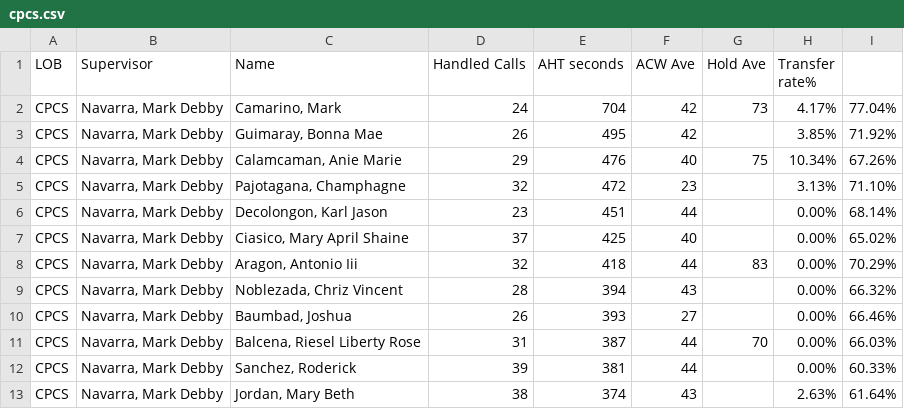
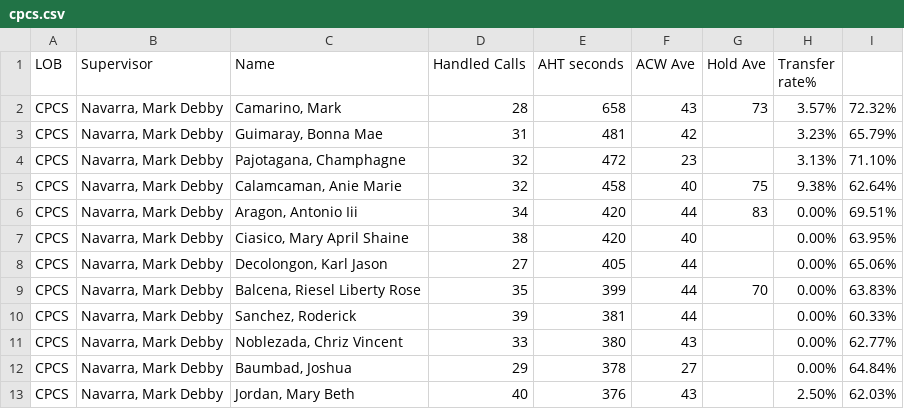
Before and after one commit to CGS-J/CPCS-AHT, a CSV file: cpcs.csv, drawn as a sheet; only a part is shown; the diff covers the shown part only.

```diff
--- a/cpcs.csv
+++ b/cpcs.csv
@@ -1,13 +1,13 @@
 LOB,Supervisor,Name ,Handled Calls ,AHT seconds,ACW Ave,Hold Ave,Transfer rate%,
-CPCS,"Navarra, Mark Debby","Camarino, Mark",24,704,42,73,4.17%,77.04%
-CPCS,"Navarra, Mark Debby","Guimaray, Bonna Mae",26,495,42,,3.85%,71.92%
-CPCS,"Navarra, Mark Debby","Calamcaman, Anie Marie",29,476,40,75,10.34%,67.26%
+CPCS,"Navarra, Mark Debby","Camarino, Mark",28,658,43,73,3.57%,72.32%
+CPCS,"Navarra, Mark Debby","Guimaray, Bonna Mae",31,481,42,,3.23%,65.79%
 CPCS,"Navarra, Mark Debby","Pajotagana, Champhagne",32,472,23,,3.13%,71.10%
-CPCS,"Navarra, Mark Debby","Decolongon, Karl Jason",23,451,44,,0.00%,68.14%
-CPCS,"Navarra, Mark Debby","Ciasico, Mary April Shaine",37,425,40,,0.00%,65.02%
-CPCS,"Navarra, Mark Debby","Aragon, Antonio Iii",32,418,44,83,0.00%,70.29%
-CPCS,"Navarra, Mark Debby","Noblezada, Chriz Vincent",28,394,43,,0.00%,66.32%
-CPCS,"Navarra, Mark Debby","Baumbad, Joshua",26,393,27,,0.00%,66.46%
-CPCS,"Navarra, Mark Debby","Balcena, Riesel Liberty Rose",31,387,44,70,0.00%,66.03%
+CPCS,"Navarra, Mark Debby","Calamcaman, Anie Marie",32,458,40,75,9.38%,62.64%
+CPCS,"Navarra, Mark Debby","Aragon, Antonio Iii",34,420,44,83,0.00%,69.51%
+CPCS,"Navarra, Mark Debby","Ciasico, Mary April Shaine",38,420,40,,0.00%,63.95%
+CPCS,"Navarra, Mark Debby","Decolongon, Karl Jason",27,405,44,,0.00%,65.06%
+CPCS,"Navarra, Mark Debby","Balcena, Riesel Liberty Rose",35,399,44,70,0.00%,63.83%
 CPCS,"Navarra, Mark Debby","Sanchez, Roderick",39,381,44,,0.00%,60.33%
-CPCS,"Navarra, Mark Debby","Jordan, Mary Beth",38,374,43,,2.63%,61.64%
+CPCS,"Navarra, Mark Debby","Noblezada, Chriz Vincent",33,380,43,,0.00%,62.77%
+CPCS,"Navarra, Mark Debby","Baumbad, Joshua",29,378,27,,0.00%,64.84%
+CPCS,"Navarra, Mark Debby","Jordan, Mary Beth",40,376,43,,2.50%,62.03%
```
Also changed, not shown: 2 added rows, 2 removed rows and 19 edited cells elsewhere in this file, cpcsAHT.csv, 1 other file.
